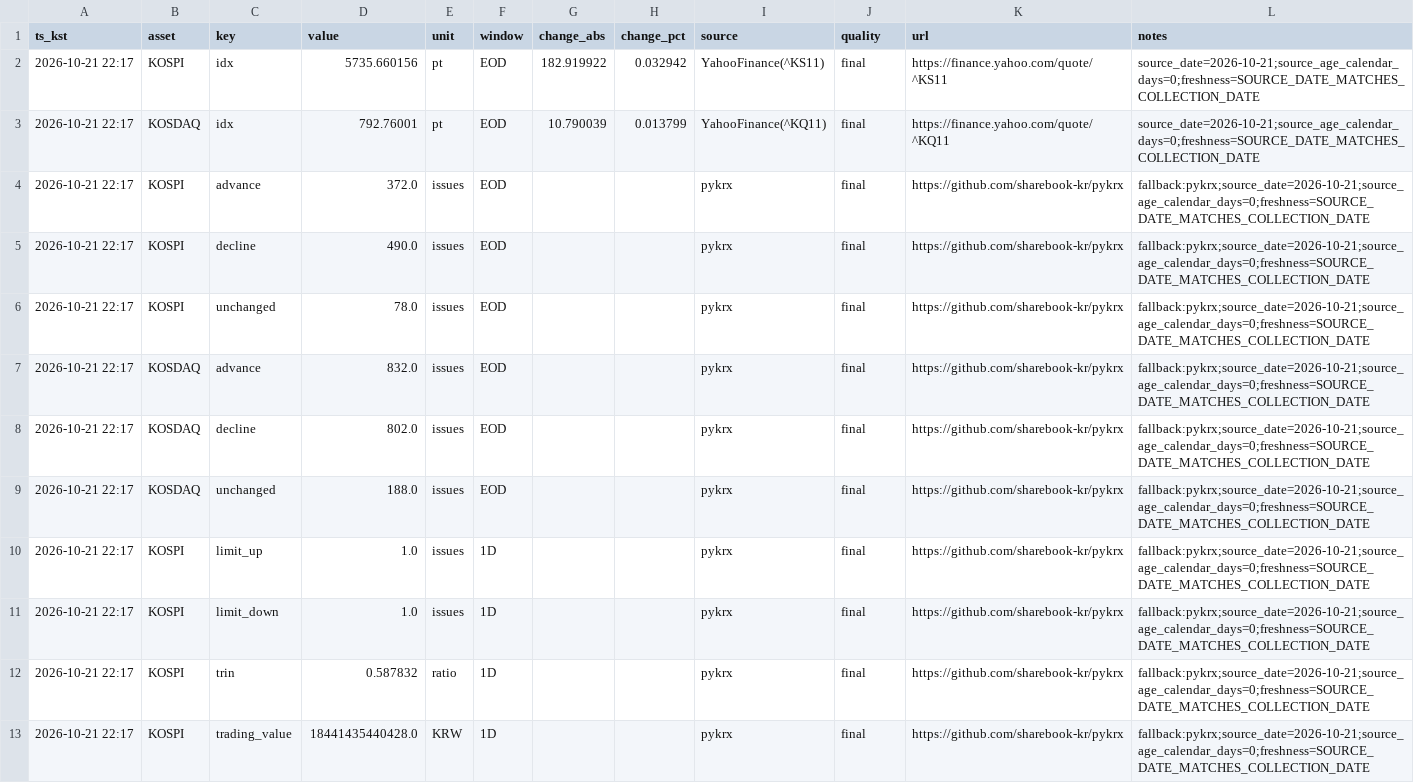
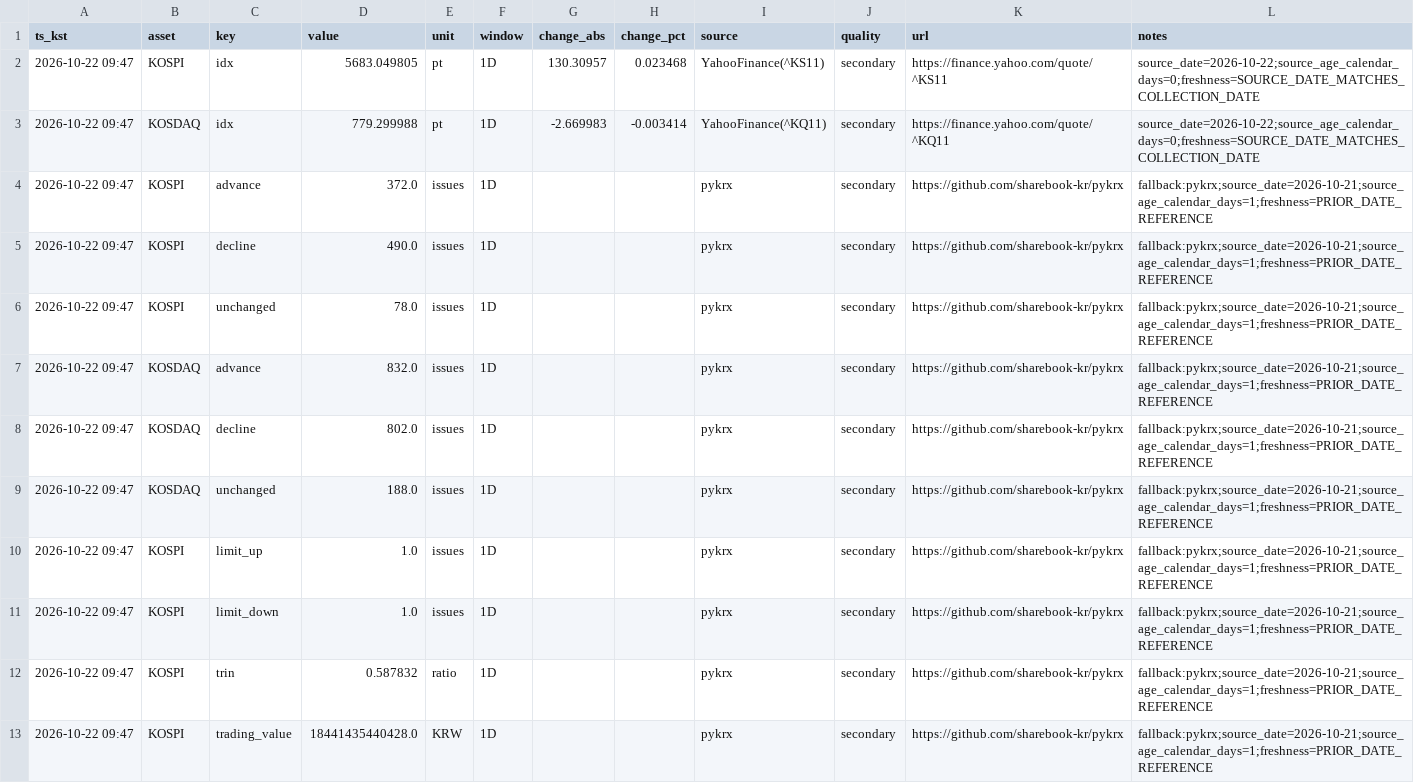
Before and after one commit to suchoforchat-creator/krx-feed, a CSV file: out/latest.csv, drawn as a sheet; only a part is shown; the diff covers the shown part only.

```diff
--- a/out/latest.csv
+++ b/out/latest.csv
@@ -1,13 +1,13 @@
 ts_kst,asset,key,value,unit,window,change_abs,change_pct,source,quality,url,notes
-2026-10-21 22:17,KOSPI,idx,5735.660156,pt,EOD,182.919922,0.032942,YahooFinance(^KS11),final,https://finance.yahoo.com/quote/^KS11,source_date=2026-10-21;source_age_calendar_days=0;freshness=SOURCE_DATE_MATCHES_COLLECTION_DATE
-2026-10-21 22:17,KOSDAQ,idx,792.76001,pt,EOD,10.790039,0.013799,YahooFinance(^KQ11),final,https://finance.yahoo.com/quote/^KQ11,source_date=2026-10-21;source_age_calendar_days=0;freshness=SOURCE_DATE_MATCHES_COLLECTION_DATE
-2026-10-21 22:17,KOSPI,advance,372.0,issues,EOD,,,pykrx,final,https://github.com/sharebook-kr/pykrx,fallback:pykrx;source_date=2026-10-21;source_age_calendar_days=0;freshness=SOURCE_DATE_MATCHES_COLLECTION_DATE
-2026-10-21 22:17,KOSPI,decline,490.0,issues,EOD,,,pykrx,final,https://github.com/sharebook-kr/pykrx,fallback:pykrx;source_date=2026-10-21;source_age_calendar_days=0;freshness=SOURCE_DATE_MATCHES_COLLECTION_DATE
-2026-10-21 22:17,KOSPI,unchanged,78.0,issues,EOD,,,pykrx,final,https://github.com/sharebook-kr/pykrx,fallback:pykrx;source_date=2026-10-21;source_age_calendar_days=0;freshness=SOURCE_DATE_MATCHES_COLLECTION_DATE
-2026-10-21 22:17,KOSDAQ,advance,832.0,issues,EOD,,,pykrx,final,https://github.com/sharebook-kr/pykrx,fallback:pykrx;source_date=2026-10-21;source_age_calendar_days=0;freshness=SOURCE_DATE_MATCHES_COLLECTION_DATE
-2026-10-21 22:17,KOSDAQ,decline,802.0,issues,EOD,,,pykrx,final,https://github.com/sharebook-kr/pykrx,fallback:pykrx;source_date=2026-10-21;source_age_calendar_days=0;freshness=SOURCE_DATE_MATCHES_COLLECTION_DATE
-2026-10-21 22:17,KOSDAQ,unchanged,188.0,issues,EOD,,,pykrx,final,https://github.com/sharebook-kr/pykrx,fallback:pykrx;source_date=2026-10-21;source_age_calendar_days=0;freshness=SOURCE_DATE_MATCHES_COLLECTION_DATE
-2026-10-21 22:17,KOSPI,limit_up,1.0,issues,1D,,,pykrx,final,https://github.com/sharebook-kr/pykrx,fallback:pykrx;source_date=2026-10-21;source_age_calendar_days=0;freshness=SOURCE_DATE_MATCHES_COLLECTION_DATE
-2026-10-21 22:17,KOSPI,limit_down,1.0,issues,1D,,,pykrx,final,https://github.com/sharebook-kr/pykrx,fallback:pykrx;source_date=2026-10-21;source_age_calendar_days=0;freshness=SOURCE_DATE_MATCHES_COLLECTION_DATE
-2026-10-21 22:17,KOSPI,trin,0.587832,ratio,1D,,,pykrx,final,https://github.com/sharebook-kr/pykrx,fallback:pykrx;source_date=2026-10-21;source_age_calendar_days=0;freshness=SOURCE_DATE_MATCHES_COLLECTION_DATE
-2026-10-21 22:17,KOSPI,trading_value,18441435440428.0,KRW,1D,,,pykrx,final,https://github.com/sharebook-kr/pykrx,fallback:pykrx;source_date=2026-10-21;source_age_calendar_days=0;freshness=SOURCE_DATE_MATCHES_COLLECTION_DATE
+2026-10-22 09:47,KOSPI,idx,5683.049805,pt,1D,130.30957,0.023468,YahooFinance(^KS11),secondary,https://finance.yahoo.com/quote/^KS11,source_date=2026-10-22;source_age_calendar_days=0;freshness=SOURCE_DATE_MATCHES_COLLECTION_DATE
+2026-10-22 09:47,KOSDAQ,idx,779.299988,pt,1D,-2.669983,-0.003414,YahooFinance(^KQ11),secondary,https://finance.yahoo.com/quote/^KQ11,source_date=2026-10-22;source_age_calendar_days=0;freshness=SOURCE_DATE_MATCHES_COLLECTION_DATE
+2026-10-22 09:47,KOSPI,advance,372.0,issues,1D,,,pykrx,secondary,https://github.com/sharebook-kr/pykrx,fallback:pykrx;source_date=2026-10-21;source_age_calendar_days=1;freshness=PRIOR_DATE_REFERENCE
+2026-10-22 09:47,KOSPI,decline,490.0,issues,1D,,,pykrx,secondary,https://github.com/sharebook-kr/pykrx,fallback:pykrx;source_date=2026-10-21;source_age_calendar_days=1;freshness=PRIOR_DATE_REFERENCE
+2026-10-22 09:47,KOSPI,unchanged,78.0,issues,1D,,,pykrx,secondary,https://github.com/sharebook-kr/pykrx,fallback:pykrx;source_date=2026-10-21;source_age_calendar_days=1;freshness=PRIOR_DATE_REFERENCE
+2026-10-22 09:47,KOSDAQ,advance,832.0,issues,1D,,,pykrx,secondary,https://github.com/sharebook-kr/pykrx,fallback:pykrx;source_date=2026-10-21;source_age_calendar_days=1;freshness=PRIOR_DATE_REFERENCE
+2026-10-22 09:47,KOSDAQ,decline,802.0,issues,1D,,,pykrx,secondary,https://github.com/sharebook-kr/pykrx,fallback:pykrx;source_date=2026-10-21;source_age_calendar_days=1;freshness=PRIOR_DATE_REFERENCE
+2026-10-22 09:47,KOSDAQ,unchanged,188.0,issues,1D,,,pykrx,secondary,https://github.com/sharebook-kr/pykrx,fallback:pykrx;source_date=2026-10-21;source_age_calendar_days=1;freshness=PRIOR_DATE_REFERENCE
+2026-10-22 09:47,KOSPI,limit_up,1.0,issues,1D,,,pykrx,secondary,https://github.com/sharebook-kr/pykrx,fallback:pykrx;source_date=2026-10-21;source_age_calendar_days=1;freshness=PRIOR_DATE_REFERENCE
+2026-10-22 09:47,KOSPI,limit_down,1.0,issues,1D,,,pykrx,secondary,https://github.com/sharebook-kr/pykrx,fallback:pykrx;source_date=2026-10-21;source_age_calendar_days=1;freshness=PRIOR_DATE_REFERENCE
+2026-10-22 09:47,KOSPI,trin,0.587832,ratio,1D,,,pykrx,secondary,https://github.com/sharebook-kr/pykrx,fallback:pykrx;source_date=2026-10-21;source_age_calendar_days=1;freshness=PRIOR_DATE_REFERENCE
+2026-10-22 09:47,KOSPI,trading_value,18441435440428.0,KRW,1D,,,pykrx,secondary,https://github.com/sharebook-kr/pykrx,fallback:pykrx;source_date=2026-10-21;source_age_calendar_days=1;freshness=PRIOR_DATE_REFERENCE
```
Also changed, not shown: 102 edited cells elsewhere in this file, 3 other files.
